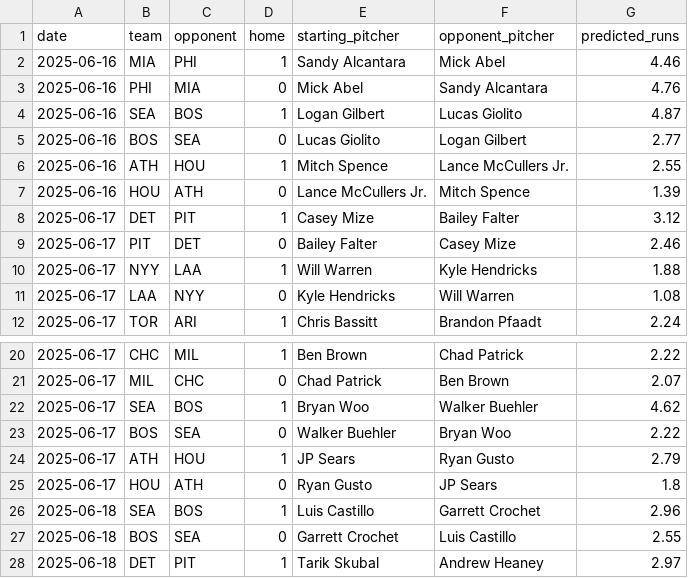
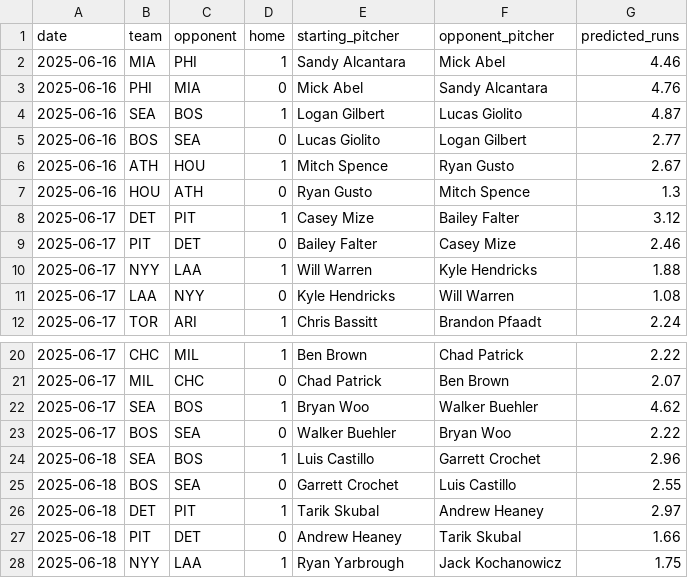
Before and after one commit to radgator13/pitcher-k-model, a CSV file: data/predicted_runs.csv, drawn as a sheet; only a part is shown, gaps mark what is left out; the shorter side is filled out with more unchanged rows.

```diff
--- a/data/predicted_runs.csv
+++ b/data/predicted_runs.csv
@@ -5,4 +5,4 @@ date,team,opponent,home,starting_pitcher,opponent_pitcher,predicted_runs
 2025-06-16,BOS,SEA,0,Lucas Giolito,Logan Gilbert,2.77
-2025-06-16,ATH,HOU,1,Mitch Spence,Lance McCullers Jr.,2.55
-2025-06-16,HOU,ATH,0,Lance McCullers Jr.,Mitch Spence,1.39
+2025-06-16,ATH,HOU,1,Mitch Spence,Ryan Gusto,2.67
+2025-06-16,HOU,ATH,0,Ryan Gusto,Mitch Spence,1.3
 2025-06-17,DET,PIT,1,Casey Mize,Bailey Falter,3.12
@@ -23,4 +23,2 @@ date,team,opponent,home,starting_pitcher,opponent_pitcher,predicted_runs
 2025-06-17,BOS,SEA,0,Walker Buehler,Bryan Woo,2.22
-2025-06-17,ATH,HOU,1,JP Sears,Ryan Gusto,2.79
-2025-06-17,HOU,ATH,0,Ryan Gusto,JP Sears,1.8
 2025-06-18,SEA,BOS,1,Luis Castillo,Garrett Crochet,2.96
```
Also changed, not shown: data/betonline_pitcher_props.csv, outputs/pitcher_k_predictions.csv, 14 other files.
